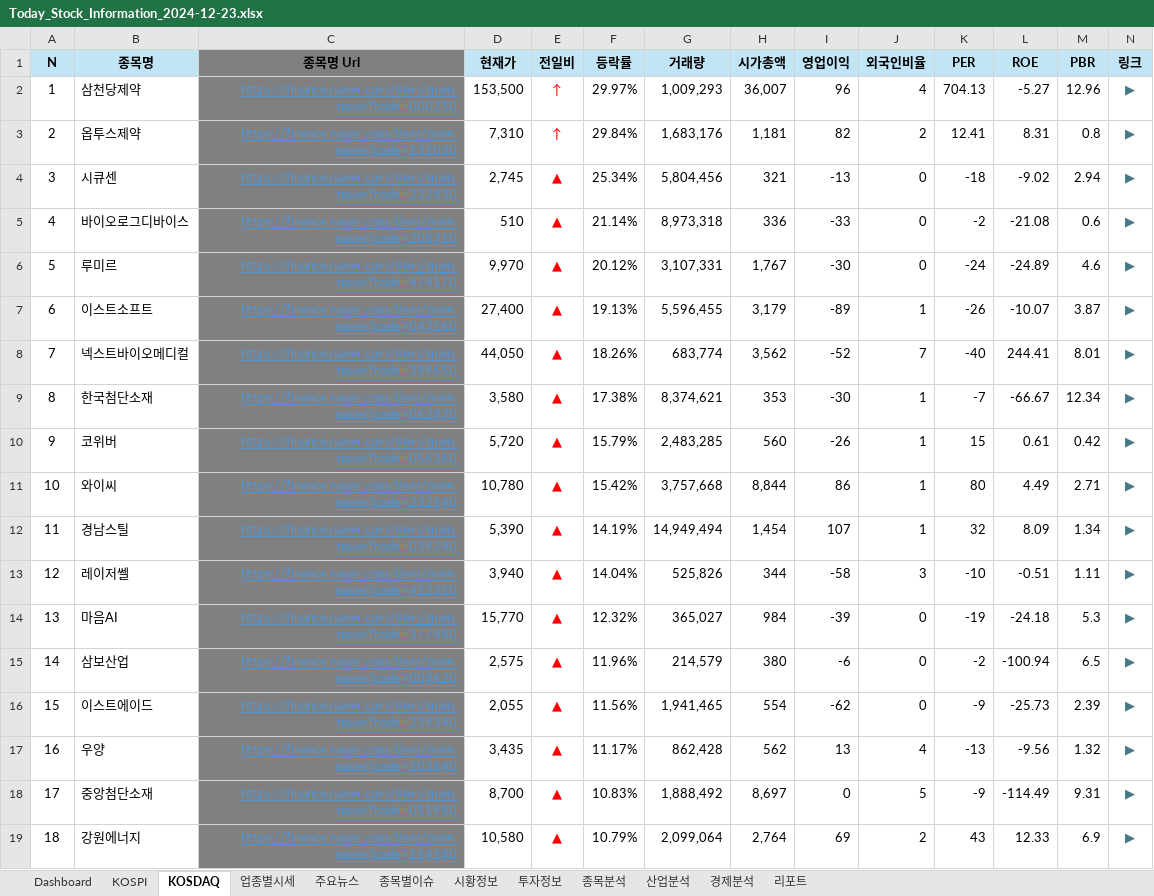
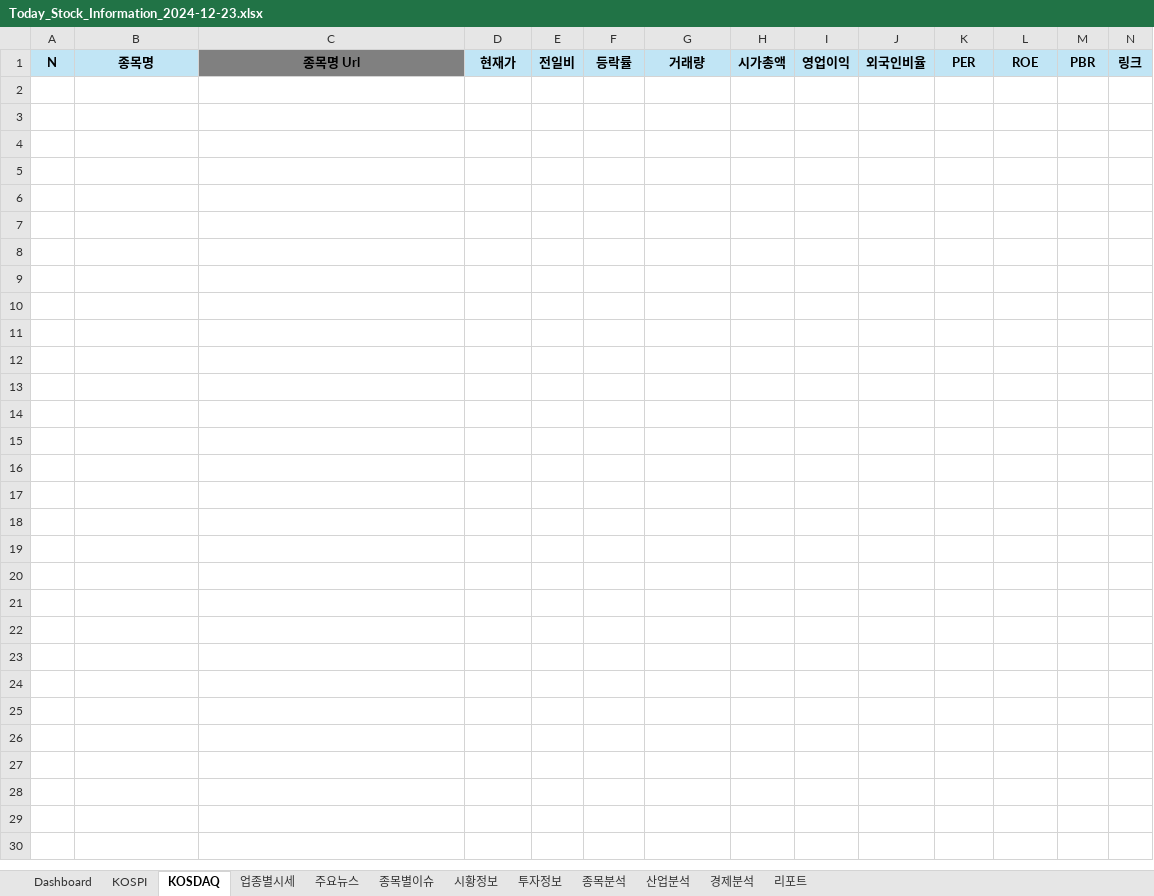
Before and after one commit to dexbob/RPA_Example, an Excel workbook: 21_오늘의_증권시황/Data/Output/2024년/2024년12월/Today_Stock_Information_2024-12-23.xlsx, sheet KOSDAQ, drawn as a sheet; only a part is shown; values as stored, in another font and other column widths than the file's, no borders; the diff covers the shown part only; the diff names each change by its address in the sheet, - before the commit and + after, or states it on an @@ line.

```diff
--- a/21_오늘의_증권시황/Data/Output/2024년/2024년12월/Today_Stock_Information_2024-12-23.xlsx (sheet KOSDAQ)
+++ b/21_오늘의_증권시황/Data/Output/2024년/2024년12월/Today_Stock_Information_2024-12-23.xlsx (sheet KOSDAQ)
-row 2: 1 | 삼천당제약 | https://finance.naver.com/item/main.naver?code=000250 | 153,500 | ↑ | 29.97% | 1,009,293 | 36,007 | 96 | 4 | 704.13 | -5.27 | 12.96 | ▶
-row 3: 2 | 옵투스제약 | https://finance.naver.com/item/main.naver?code=131030 | 7,310 | ↑ | 29.84% | 1,683,176 | 1,181 | 82 | 2 | 12.41 | 8.31 | 0.8 | ▶
-row 4: 3 | 시큐센 | https://finance.naver.com/item/main.naver?code=232830 | 2,745 | ▲ | 25.34% | 5,804,456 | 321 | -13 | 0 | -18 | -9.02 | 2.94 | ▶
-row 5: 4 | 바이오로그디바이스 | https://finance.naver.com/item/main.naver?code=208710 | 510 | ▲ | 21.14% | 8,973,318 | 336 | -33 | 0 | -2 | -21.08 | 0.6 | ▶
-row 6: 5 | 루미르 | https://finance.naver.com/item/main.naver?code=474170 | 9,970 | ▲ | 20.12% | 3,107,331 | 1,767 | -30 | 0 | -24 | -24.89 | 4.6 | ▶
-row 7: 6 | 이스트소프트 | https://finance.naver.com/item/main.naver?code=047560 | 27,400 | ▲ | 19.13% | 5,596,455 | 3,179 | -89 | 1 | -26 | -10.07 | 3.87 | ▶
-row 8: 7 | 넥스트바이오메디컬 | https://finance.naver.com/item/main.naver?code=389650 | 44,050 | ▲ | 18.26% | 683,774 | 3,562 | -52 | 7 | -40 | 244.41 | 8.01 | ▶
-row 9: 8 | 한국첨단소재 | https://finance.naver.com/item/main.naver?code=062970 | 3,580 | ▲ | 17.38% | 8,374,621 | 353 | -30 | 1 | -7 | -66.67 | 12.34 | ▶
-row 10: 9 | 코위버 | https://finance.naver.com/item/main.naver?code=056360 | 5,720 | ▲ | 15.79% | 2,483,285 | 560 | -26 | 1 | 15 | 0.61 | 0.42 | ▶
-row 11: 10 | 와이씨 | https://finance.naver.com/item/main.naver?code=232140 | 10,780 | ▲ | 15.42% | 3,757,668 | 8,844 | 86 | 1 | 80 | 4.49 | 2.71 | ▶
-row 12: 11 | 경남스틸 | https://finance.naver.com/item/main.naver?code=039240 | 5,390 | ▲ | 14.19% | 14,949,494 | 1,454 | 107 | 1 | 32 | 8.09 | 1.34 | ▶
-row 13: 12 | 레이저쎌 | https://finance.naver.com/item/main.naver?code=412350 | 3,940 | ▲ | 14.04% | 525,826 | 344 | -58 | 3 | -10 | -0.51 | 1.11 | ▶
-row 14: 13 | 마음AI | https://finance.naver.com/item/main.naver?code=377480 | 15,770 | ▲ | 12.32% | 365,027 | 984 | -39 | 0 | -19 | -24.18 | 5.3 | ▶
-row 15: 14 | 삼보산업 | https://finance.naver.com/item/main.naver?code=009620 | 2,575 | ▲ | 11.96% | 214,579 | 380 | -6 | 0 | -2 | -100.94 | 6.5 | ▶
-row 16: 15 | 이스트에이드 | https://finance.naver.com/item/main.naver?code=239340 | 2,055 | ▲ | 11.56% | 1,941,465 | 554 | -62 | 0 | -9 | -25.73 | 2.39 | ▶
-row 17: 16 | 우양 | https://finance.naver.com/item/main.naver?code=103840 | 3,435 | ▲ | 11.17% | 862,428 | 562 | 13 | 4 | -13 | -9.56 | 1.32 | ▶
-row 18: 17 | 중앙첨단소재 | https://finance.naver.com/item/main.naver?code=051980 | 8,700 | ▲ | 10.83% | 1,888,492 | 8,697 | 0 | 5 | -9 | -114.49 | 9.31 | ▶
-row 19: 18 | 강원에너지 | https://finance.naver.com/item/main.naver?code=114190 | 10,580 | ▲ | 10.79% | 2,099,064 | 2,764 | 69 | 2 | 43 | 12.33 | 6.9 | ▶
```
Also changed, not shown: 12 removed rows elsewhere in this sheet, sheet 업종별시세, sheet 종목별이슈, sheet KOSPI, sheet Dashboard, sheet 종목분석, sheet 주요뉴스, 4 more sheets, hidden cells, charts or pictures, 21_오늘의_증권시황/Data/Output/Today_Stock_Information_2024-12-23.xlsx, 10 other files.
